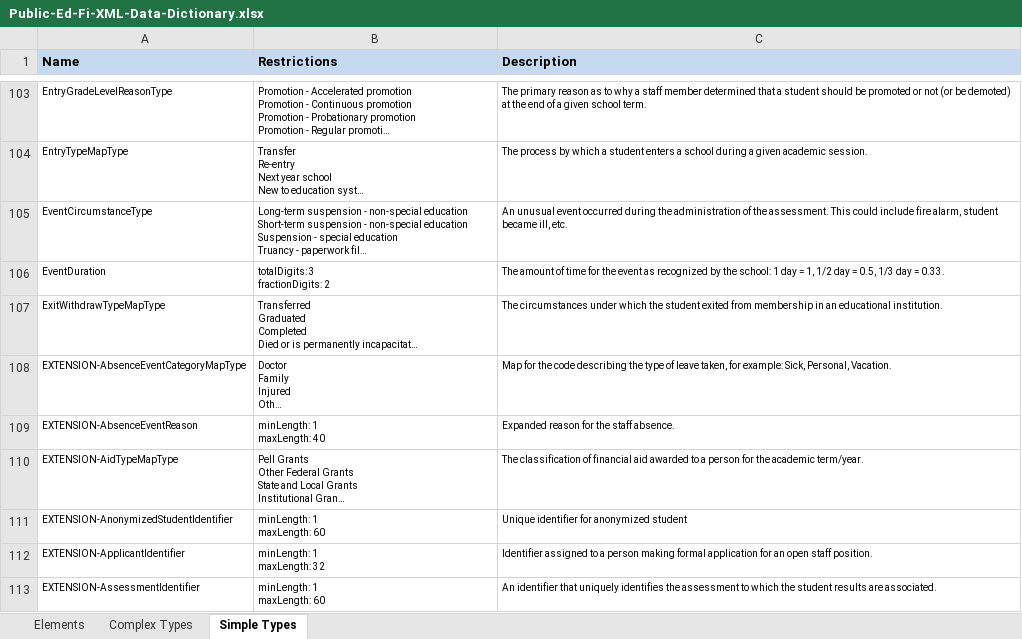
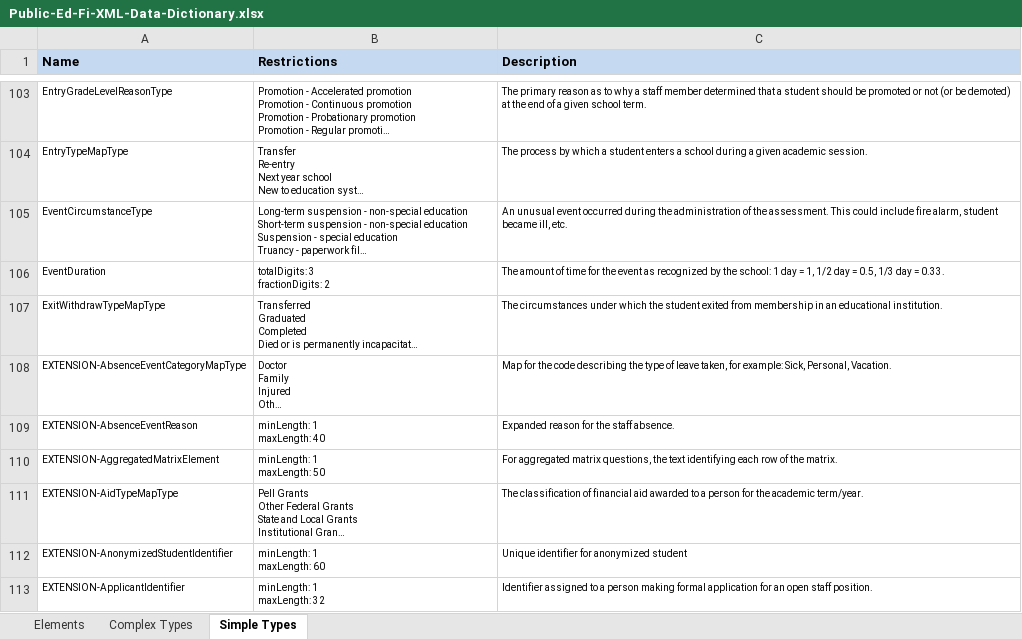
Before and after one commit to KleinISD-EdFi/MetaEd-TPDP-Files, an Excel workbook: MetaEdOutput/Public-Ed-Fi-XML-Data-Dictionary.xlsx, sheet Simple Types, drawn as a sheet; only a part is shown, gaps mark what is left out; the shorter side is filled out with more unchanged rows; long unchanged cells end in …; values as stored, in another font and other column widths than the file's, no borders; ↵ is a line break in a cell; the diff names each change by its address in the sheet, - before the commit and + after, or states it on an @@ line.

```diff
--- a/MetaEdOutput/Public-Ed-Fi-XML-Data-Dictionary.xlsx (sheet Simple Types)
+++ b/MetaEdOutput/Public-Ed-Fi-XML-Data-Dictionary.xlsx (sheet Simple Types)
+row 110: EXTENSION-AggregatedMatrixElement | minLength: 1 ↵ maxLength: 50 | For aggregated matrix questions, the text identifying each row of the matrix.
```
Also changed, not shown: sheet Elements, MetaEdOutput/MetaEd-Handbook.xlsx, MetaEdOutput/Public-Ed-Fi-SQL-Data-Dictionary.xlsx, 6 other files.
